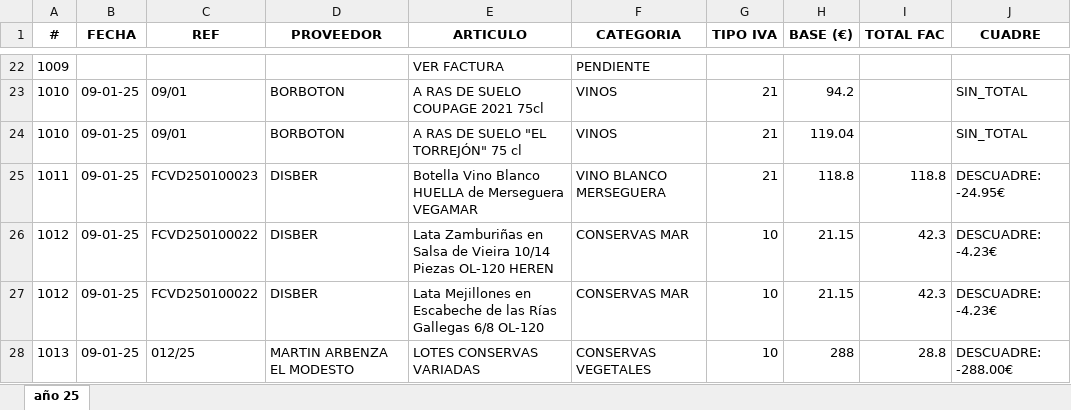
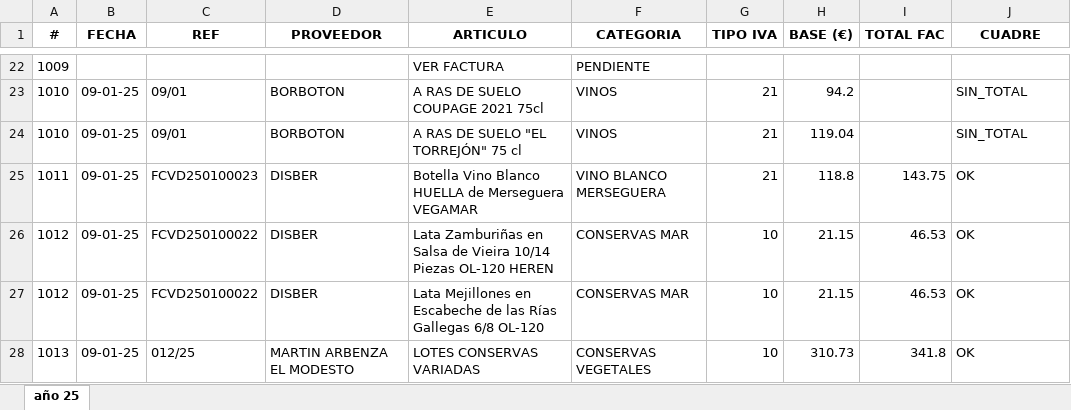
Before and after one commit to TascaBarea/ParsearFacturas, an Excel workbook: src/migracion/outputs/resultado_1T25_v341.xlsx, sheet año 25, drawn as a sheet; only a part is shown, gaps mark what is left out; values as stored, in another font and other column widths than the file's, no borders; the diff covers the shown part only; the diff names each change by its address in the sheet, - before the commit and + after, or states it on an @@ line.

```diff
--- a/src/migracion/outputs/resultado_1T25_v341.xlsx (sheet año 25)
+++ b/src/migracion/outputs/resultado_1T25_v341.xlsx (sheet año 25)
-I25 (TOTAL FAC): 118.8
+I25 (TOTAL FAC): 143.75
-J25 (CUADRE): DESCUADRE: -24.95€
+J25 (CUADRE): OK
-I26:I27 (TOTAL FAC): 42.3
+I26:I27 (TOTAL FAC): 46.53
-J26:J27 (CUADRE): DESCUADRE: -4.23€
+J26:J27 (CUADRE): OK
-H28 (BASE (€)): 288
+H28 (BASE (€)): 310.73
-I28 (TOTAL FAC): 28.8
+I28 (TOTAL FAC): 341.8
-J28 (CUADRE): DESCUADRE: -288.00€
+J28 (CUADRE): OK
```
Also changed, not shown: 3 removed rows and 32 edited cells elsewhere in this sheet, src/migracion/outputs/Facturas_1T25.xlsx, 27 other files.
